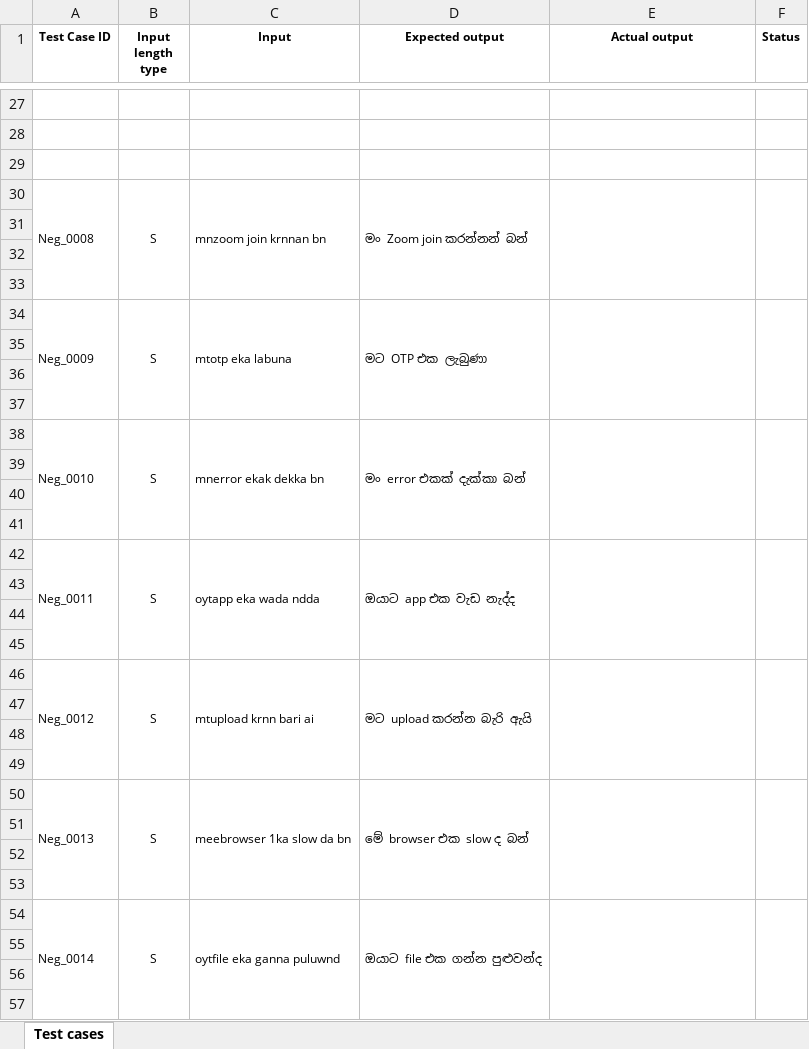
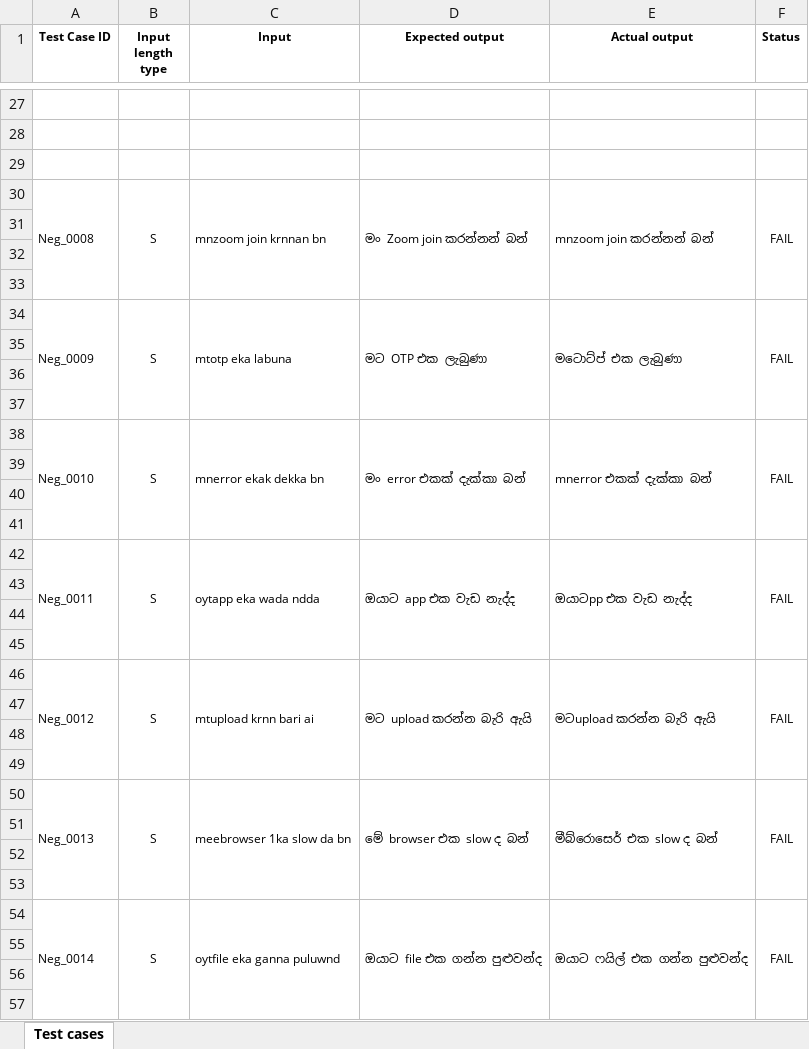
Before and after one commit to Chenuka01/IT23653986_Playwright, an Excel workbook: IT23653986 - Assignment 1 - Test cases.xlsx, sheet Test cases, drawn as a sheet; only a part is shown, gaps mark what is left out; values as stored, in another font and other column widths than the file's, no borders; the diff covers the shown part only; the diff names each change by its address in the sheet, - before the commit and + after, or states it on an @@ line.

```diff
--- a/IT23653986 - Assignment 1 - Test cases.xlsx (sheet Test cases)
+++ b/IT23653986 - Assignment 1 - Test cases.xlsx (sheet Test cases)
-E30 (Actual output): (empty)
+E30 (Actual output): mnzoom join කරන්නන් බන්
-F30 (Status): (empty)
+F30 (Status): FAIL
-E34 (Actual output): (empty)
+E34 (Actual output): මටොට්ප් එක ලැබුණා
-F34 (Status): (empty)
+F34 (Status): FAIL
-E38 (Actual output): (empty)
+E38 (Actual output): mnerror එකක් දැක්කා බන්
-F38 (Status): (empty)
+F38 (Status): FAIL
-E42 (Actual output): (empty)
+E42 (Actual output): ඔයාටpp එක වැඩ නැද්ද
-F42 (Status): (empty)
+F42 (Status): FAIL
-E46 (Actual output): (empty)
+E46 (Actual output): මටupload කරන්න බැරි ඇයි
-F46 (Status): (empty)
+F46 (Status): FAIL
-E50 (Actual output): (empty)
+E50 (Actual output): මීබ්රොසෙර් එක slow ද බන්
-F50 (Status): (empty)
+F50 (Status): FAIL
-E54 (Actual output): (empty)
+E54 (Actual output): ඔයාට ෆයිල් එක ගන්න පුළුවන්ද
-F54 (Status): (empty)
+F54 (Status): FAIL
```
Also changed, not shown: 1 added row, 1 removed row and 98 edited cells elsewhere in this sheet.
